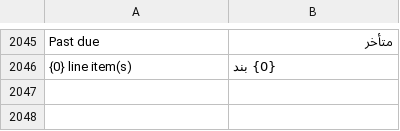
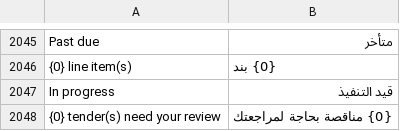
Before and after one commit to STMS-Projectt/STMS, a TSV file: SourcingTenderSystem/SourcingTenderSystem/Localization/ar.tsv, drawn as a sheet; only a part is shown, gaps mark what is left out.

```diff
--- a/SourcingTenderSystem/SourcingTenderSystem/Localization/ar.tsv
+++ b/SourcingTenderSystem/SourcingTenderSystem/Localization/ar.tsv
@@ -2046 +2046,3 @@ Past due|متأخر
 {0} line item(s)|{0} بند
+In progress|قيد التنفيذ
+{0} tender(s) need your review|{0} مناقصة بحاجة لمراجعتك
```
Also changed, not shown: 2 other files.
